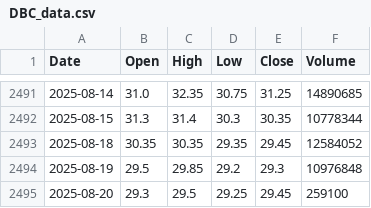
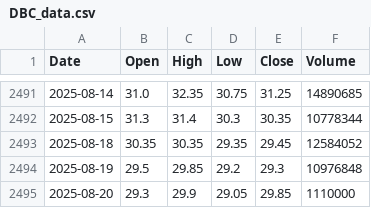
Before and after one commit to nguyenhuynhdinhtan98/AI-STOCK, a CSV file: vnstocks_data/DBC_data.csv, drawn as a sheet; only a part is shown, gaps mark what is left out.

```diff
--- a/vnstocks_data/DBC_data.csv
+++ b/vnstocks_data/DBC_data.csv
@@ -2494,2 +2494,2 @@ Date,Open,High,Low,Close,Volume
 2025-08-19,29.5,29.85,29.2,29.3,10976848
-2025-08-20,29.3,29.5,29.25,29.45,259100
+2025-08-20,29.3,29.9,29.05,29.85,1110000
```
Also changed, not shown: market.csv, vnstocks_data/VNINDEX_data.csv, 3 other files.
